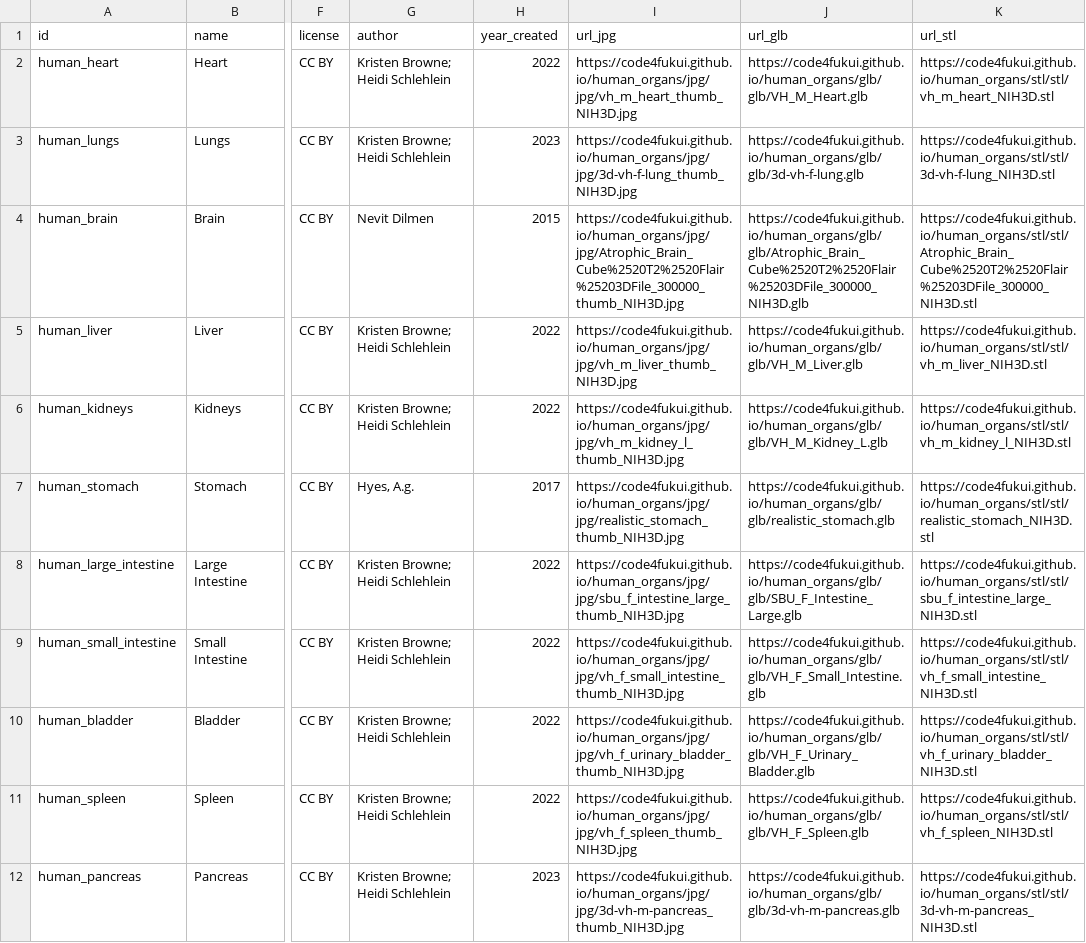
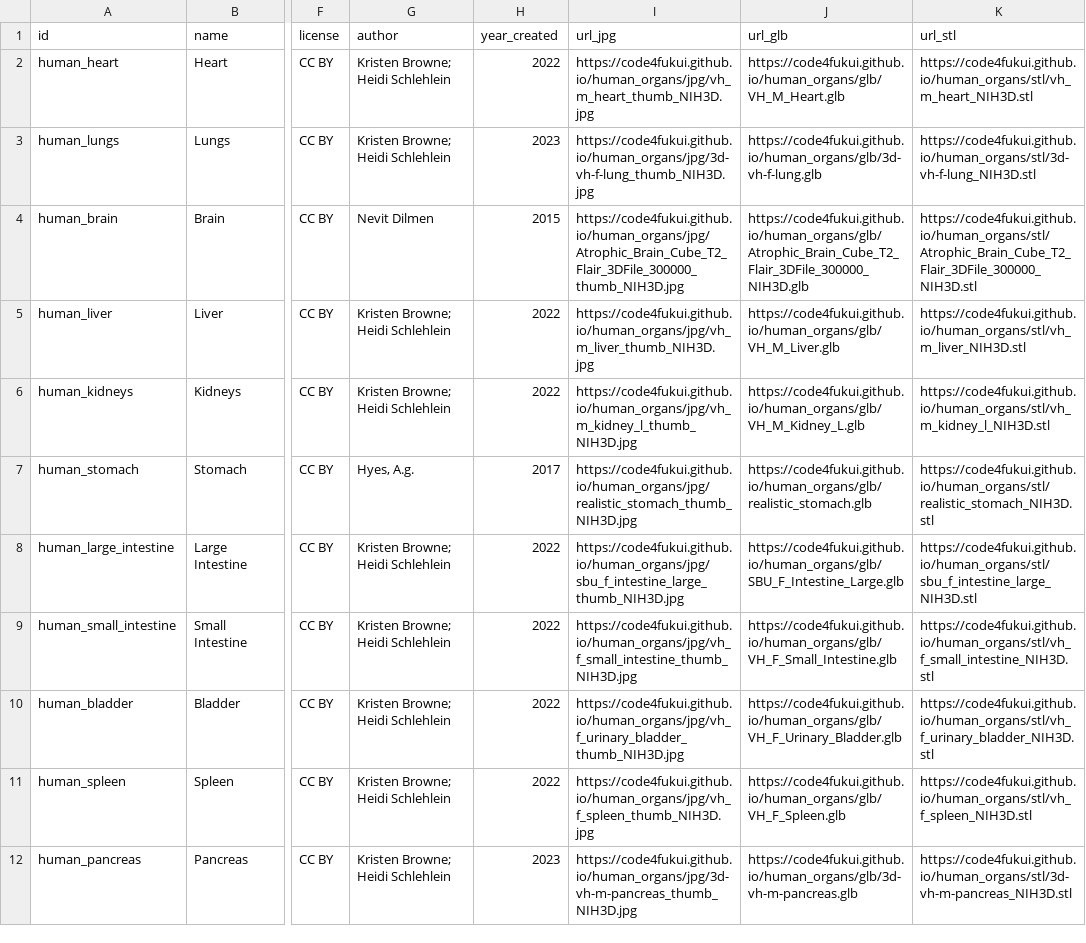
Before and after one commit to code4fukui/human_organs, a CSV file: human_organs.csv, drawn as a sheet; only a part is shown, gaps mark what is left out; the diff names each change by its address in the sheet, - before the commit and + after, or states it on an @@ line.

Commit message:
fix illegal name

```diff
--- a/human_organs.csv
+++ b/human_organs.csv
-I2 (url_jpg): https://code4fukui.github.io/human_organs/jpg/jpg/vh_m_heart_thumb_NIH3D.jpg
+I2 (url_jpg): https://code4fukui.github.io/human_organs/jpg/vh_m_heart_thumb_NIH3D.jpg
-J2 (url_glb): https://code4fukui.github.io/human_organs/glb/glb/VH_M_Heart.glb
+J2 (url_glb): https://code4fukui.github.io/human_organs/glb/VH_M_Heart.glb
-K2 (url_stl): https://code4fukui.github.io/human_organs/stl/stl/vh_m_heart_NIH3D.stl
+K2 (url_stl): https://code4fukui.github.io/human_organs/stl/vh_m_heart_NIH3D.stl
-I3 (url_jpg): https://code4fukui.github.io/human_organs/jpg/jpg/3d-vh-f-lung_thumb_NIH3D.jpg
+I3 (url_jpg): https://code4fukui.github.io/human_organs/jpg/3d-vh-f-lung_thumb_NIH3D.jpg
-J3 (url_glb): https://code4fukui.github.io/human_organs/glb/glb/3d-vh-f-lung.glb
+J3 (url_glb): https://code4fukui.github.io/human_organs/glb/3d-vh-f-lung.glb
-K3 (url_stl): https://code4fukui.github.io/human_organs/stl/stl/3d-vh-f-lung_NIH3D.stl
+K3 (url_stl): https://code4fukui.github.io/human_organs/stl/3d-vh-f-lung_NIH3D.stl
-I4 (url_jpg): https://code4fukui.github.io/human_organs/jpg/jpg/Atrophic_Brain_Cube%2520T2%2520Flair%25203DFile_300000_thumb_NIH3D.jpg
+I4 (url_jpg): https://code4fukui.github.io/human_organs/jpg/Atrophic_Brain_Cube_T2_Flair_3DFile_300000_thumb_NIH3D.jpg
-J4 (url_glb): https://code4fukui.github.io/human_organs/glb/glb/Atrophic_Brain_Cube%2520T2%2520Flair%25203DFile_300000_NIH3D.glb
+J4 (url_glb): https://code4fukui.github.io/human_organs/glb/Atrophic_Brain_Cube_T2_Flair_3DFile_300000_NIH3D.glb
-K4 (url_stl): https://code4fukui.github.io/human_organs/stl/stl/Atrophic_Brain_Cube%2520T2%2520Flair%25203DFile_300000_NIH3D.stl
+K4 (url_stl): https://code4fukui.github.io/human_organs/stl/Atrophic_Brain_Cube_T2_Flair_3DFile_300000_NIH3D.stl
-I5 (url_jpg): https://code4fukui.github.io/human_organs/jpg/jpg/vh_m_liver_thumb_NIH3D.jpg
+I5 (url_jpg): https://code4fukui.github.io/human_organs/jpg/vh_m_liver_thumb_NIH3D.jpg
-J5 (url_glb): https://code4fukui.github.io/human_organs/glb/glb/VH_M_Liver.glb
+J5 (url_glb): https://code4fukui.github.io/human_organs/glb/VH_M_Liver.glb
-K5 (url_stl): https://code4fukui.github.io/human_organs/stl/stl/vh_m_liver_NIH3D.stl
+K5 (url_stl): https://code4fukui.github.io/human_organs/stl/vh_m_liver_NIH3D.stl
-I6 (url_jpg): https://code4fukui.github.io/human_organs/jpg/jpg/vh_m_kidney_l_thumb_NIH3D.jpg
+I6 (url_jpg): https://code4fukui.github.io/human_organs/jpg/vh_m_kidney_l_thumb_NIH3D.jpg
-J6 (url_glb): https://code4fukui.github.io/human_organs/glb/glb/VH_M_Kidney_L.glb
+J6 (url_glb): https://code4fukui.github.io/human_organs/glb/VH_M_Kidney_L.glb
-K6 (url_stl): https://code4fukui.github.io/human_organs/stl/stl/vh_m_kidney_l_NIH3D.stl
+K6 (url_stl): https://code4fukui.github.io/human_organs/stl/vh_m_kidney_l_NIH3D.stl
-I7 (url_jpg): https://code4fukui.github.io/human_organs/jpg/jpg/realistic_stomach_thumb_NIH3D.jpg
+I7 (url_jpg): https://code4fukui.github.io/human_organs/jpg/realistic_stomach_thumb_NIH3D.jpg
-J7 (url_glb): https://code4fukui.github.io/human_organs/glb/glb/realistic_stomach.glb
+J7 (url_glb): https://code4fukui.github.io/human_organs/glb/realistic_stomach.glb
-K7 (url_stl): https://code4fukui.github.io/human_organs/stl/stl/realistic_stomach_NIH3D.stl
+K7 (url_stl): https://code4fukui.github.io/human_organs/stl/realistic_stomach_NIH3D.stl
-I8 (url_jpg): https://code4fukui.github.io/human_organs/jpg/jpg/sbu_f_intestine_large_thumb_NIH3D.jpg
+I8 (url_jpg): https://code4fukui.github.io/human_organs/jpg/sbu_f_intestine_large_thumb_NIH3D.jpg
-J8 (url_glb): https://code4fukui.github.io/human_organs/glb/glb/SBU_F_Intestine_Large.glb
+J8 (url_glb): https://code4fukui.github.io/human_organs/glb/SBU_F_Intestine_Large.glb
-K8 (url_stl): https://code4fukui.github.io/human_organs/stl/stl/sbu_f_intestine_large_NIH3D.stl
+K8 (url_stl): https://code4fukui.github.io/human_organs/stl/sbu_f_intestine_large_NIH3D.stl
-I9 (url_jpg): https://code4fukui.github.io/human_organs/jpg/jpg/vh_f_small_intestine_thumb_NIH3D.jpg
+I9 (url_jpg): https://code4fukui.github.io/human_organs/jpg/vh_f_small_intestine_thumb_NIH3D.jpg
-J9 (url_glb): https://code4fukui.github.io/human_organs/glb/glb/VH_F_Small_Intestine.glb
+J9 (url_glb): https://code4fukui.github.io/human_organs/glb/VH_F_Small_Intestine.glb
-K9 (url_stl): https://code4fukui.github.io/human_organs/stl/stl/vh_f_small_intestine_NIH3D.stl
+K9 (url_stl): https://code4fukui.github.io/human_organs/stl/vh_f_small_intestine_NIH3D.stl
-I10 (url_jpg): https://code4fukui.github.io/human_organs/jpg/jpg/vh_f_urinary_bladder_thumb_NIH3D.jpg
+I10 (url_jpg): https://code4fukui.github.io/human_organs/jpg/vh_f_urinary_bladder_thumb_NIH3D.jpg
-J10 (url_glb): https://code4fukui.github.io/human_organs/glb/glb/VH_F_Urinary_Bladder.glb
+J10 (url_glb): https://code4fukui.github.io/human_organs/glb/VH_F_Urinary_Bladder.glb
-K10 (url_stl): https://code4fukui.github.io/human_organs/stl/stl/vh_f_urinary_bladder_NIH3D.stl
+K10 (url_stl): https://code4fukui.github.io/human_organs/stl/vh_f_urinary_bladder_NIH3D.stl
-I11 (url_jpg): https://code4fukui.github.io/human_organs/jpg/jpg/vh_f_spleen_thumb_NIH3D.jpg
+I11 (url_jpg): https://code4fukui.github.io/human_organs/jpg/vh_f_spleen_thumb_NIH3D.jpg
-J11 (url_glb): https://code4fukui.github.io/human_organs/glb/glb/VH_F_Spleen.glb
+J11 (url_glb): https://code4fukui.github.io/human_organs/glb/VH_F_Spleen.glb
-K11 (url_stl): https://code4fukui.github.io/human_organs/stl/stl/vh_f_spleen_NIH3D.stl
+K11 (url_stl): https://code4fukui.github.io/human_organs/stl/vh_f_spleen_NIH3D.stl
-I12 (url_jpg): https://code4fukui.github.io/human_organs/jpg/jpg/3d-vh-m-pancreas_thumb_NIH3D.jpg
+I12 (url_jpg): https://code4fukui.github.io/human_organs/jpg/3d-vh-m-pancreas_thumb_NIH3D.jpg
-J12 (url_glb): https://code4fukui.github.io/human_organs/glb/glb/3d-vh-m-pancreas.glb
+J12 (url_glb): https://code4fukui.github.io/human_organs/glb/3d-vh-m-pancreas.glb
-K12 (url_stl): https://code4fukui.github.io/human_organs/stl/stl/3d-vh-m-pancreas_NIH3D.stl
+K12 (url_stl): https://code4fukui.github.io/human_organs/stl/3d-vh-m-pancreas_NIH3D.stl
```
Also changed, not shown: 8 other files.
